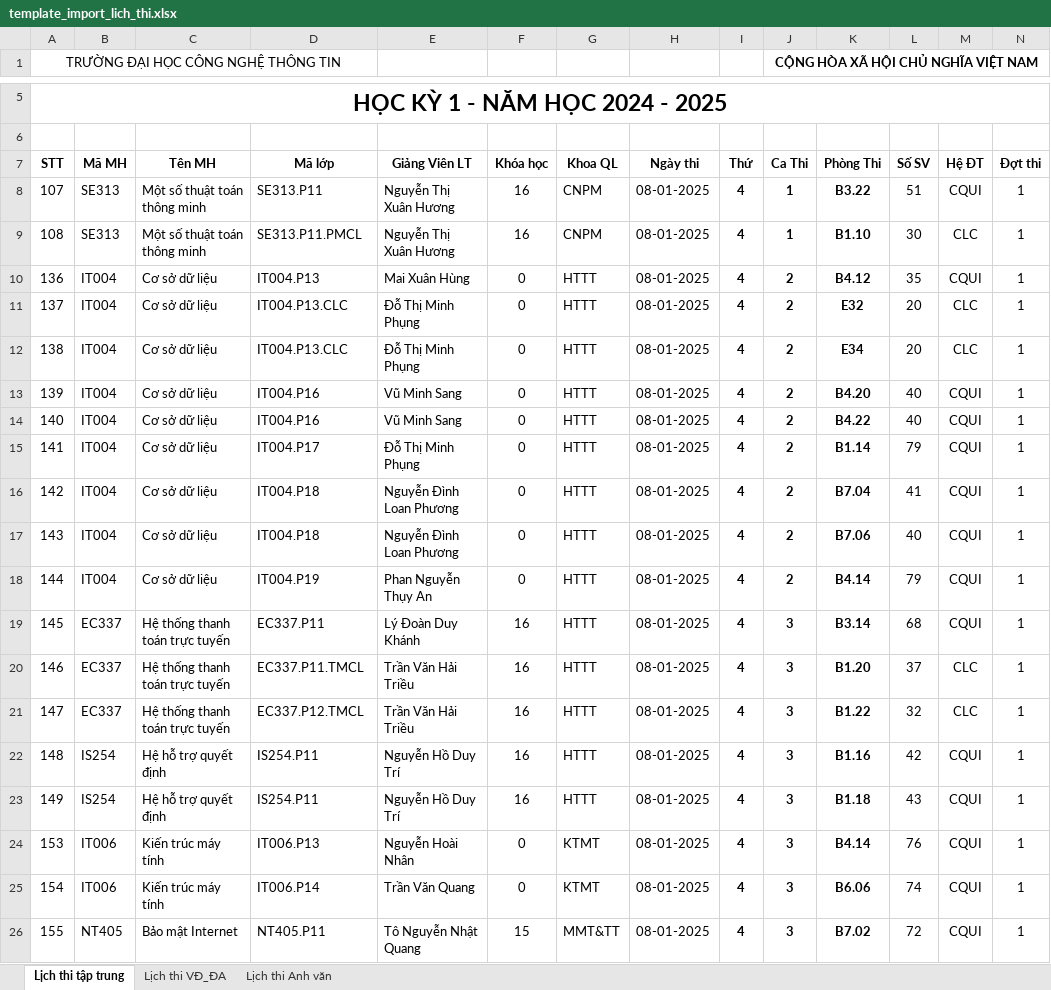
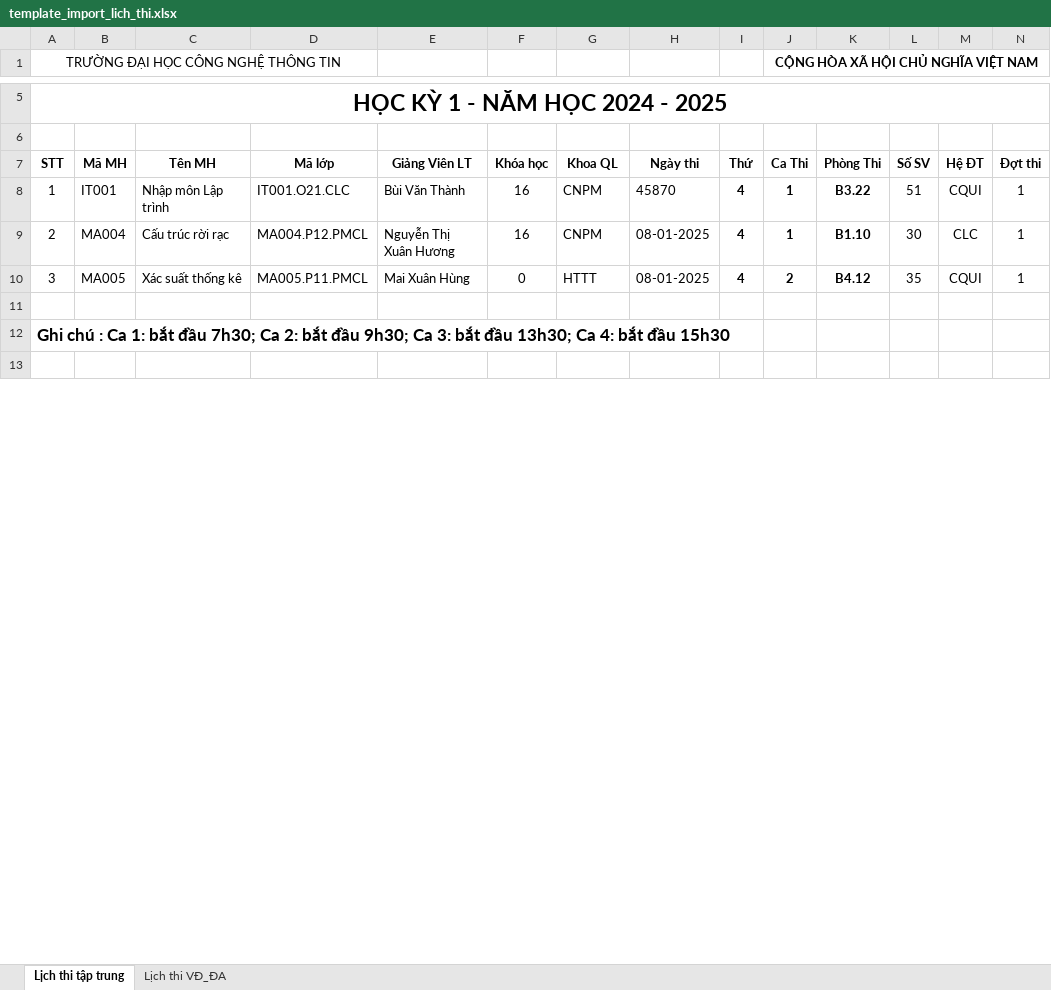
Before and after one commit to nhlinhseuit/unicore-admin-fe, an Excel workbook: public/assets/template_import_lich_thi.xlsx, sheet Lịch thi tập trung, drawn as a sheet; only a part is shown, gaps mark what is left out; the shorter side is filled out with more unchanged rows; values as stored, in another font and other column widths than the file's, no borders; charts and pictures not drawn; rows hold the shown columns only; the diff covers the shown part only; the diff names each change by its address in the sheet, - before the commit and + after, or states it on an @@ line.

```diff
--- a/public/assets/template_import_lich_thi.xlsx (sheet Lịch thi tập trung)
+++ b/public/assets/template_import_lich_thi.xlsx (sheet Lịch thi tập trung)
-sheet tab: Lịch thi Anh văn
-A8: 107
+A8: 1
-B8: SE313
+B8: IT001
-C8: Một số thuật toán thông minh
+C8: Nhập môn Lập trình
-D8: SE313.P11
+D8: IT001.O21.CLC
-E8: Nguyễn Thị Xuân Hương
+E8: Bùi Văn Thành
-H8: 08-01-2025
+H8: 45870
-A9: 108
+A9: 2
-B9: SE313
+B9: MA004
-C9: Một số thuật toán thông minh
+C9: Cấu trúc rời rạc
-D9: SE313.P11.PMCL
+D9: MA004.P12.PMCL
-A10: 136
+A10: 3
-B10: IT004
+B10: MA005
-C10: Cơ sở dữ liệu
+C10: Xác suất thống kê
-D10: IT004.P13
+D10: MA005.P11.PMCL
-row 11: 137 | IT004 | Cơ sở dữ liệu | IT004.P13.CLC | Đỗ Thị Minh Phụng | 0 | HTTT | 08-01-2025 | 4 | 2 | E32 | 20 | CLC | 1
-row 12: 138 | IT004 | Cơ sở dữ liệu | IT004.P13.CLC | Đỗ Thị Minh Phụng | 0 | HTTT | 08-01-2025 | 4 | 2 | E34 | 20 | CLC | 1
-row 13: 139 | IT004 | Cơ sở dữ liệu | IT004.P16 | Vũ Minh Sang | 0 | HTTT | 08-01-2025 | 4 | 2 | B4.20 | 40 | CQUI | 1
-row 14: 140 | IT004 | Cơ sở dữ liệu | IT004.P16 | Vũ Minh Sang | 0 | HTTT | 08-01-2025 | 4 | 2 | B4.22 | 40 | CQUI | 1
-row 15: 141 | IT004 | Cơ sở dữ liệu | IT004.P17 | Đỗ Thị Minh Phụng | 0 | HTTT | 08-01-2025 | 4 | 2 | B1.14 | 79 | CQUI | 1
-row 16: 142 | IT004 | Cơ sở dữ liệu | IT004.P18 | Nguyễn Đình Loan Phương | 0 | HTTT | 08-01-2025 | 4 | 2 | B7.04 | 41 | CQUI | 1
-row 17: 143 | IT004 | Cơ sở dữ liệu | IT004.P18 | Nguyễn Đình Loan Phương | 0 | HTTT | 08-01-2025 | 4 | 2 | B7.06 | 40 | CQUI | 1
-row 18: 144 | IT004 | Cơ sở dữ liệu | IT004.P19 | Phan Nguyễn Thụy An | 0 | HTTT | 08-01-2025 | 4 | 2 | B4.14 | 79 | CQUI | 1
-row 19: 145 | EC337 | Hệ thống thanh toán trực tuyến | EC337.P11 | Lý Đoàn Duy Khánh | 16 | HTTT | 08-01-2025 | 4 | 3 | B3.14 | 68 | CQUI | 1
-row 20: 146 | EC337 | Hệ thống thanh toán trực tuyến | EC337.P11.TMCL | Trần Văn Hải Triều | 16 | HTTT | 08-01-2025 | 4 | 3 | B1.20 | 37 | CLC | 1
-row 21: 147 | EC337 | Hệ thống thanh toán trực tuyến | EC337.P12.TMCL | Trần Văn Hải Triều | 16 | HTTT | 08-01-2025 | 4 | 3 | B1.22 | 32 | CLC | 1
-row 22: 148 | IS254 | Hệ hỗ trợ quyết định | IS254.P11 | Nguyễn Hồ Duy Trí | 16 | HTTT | 08-01-2025 | 4 | 3 | B1.16 | 42 | CQUI | 1
-row 23: 149 | IS254 | Hệ hỗ trợ quyết định | IS254.P11 | Nguyễn Hồ Duy Trí | 16 | HTTT | 08-01-2025 | 4 | 3 | B1.18 | 43 | CQUI | 1
-row 24: 153 | IT006 | Kiến trúc máy tính | IT006.P13 | Nguyễn Hoài Nhân | 0 | KTMT | 08-01-2025 | 4 | 3 | B4.14 | 76 | CQUI | 1
-row 25: 154 | IT006 | Kiến trúc máy tính | IT006.P14 | Trần Văn Quang | 0 | KTMT | 08-01-2025 | 4 | 3 | B6.06 | 74 | CQUI | 1
-row 26: 155 | NT405 | Bảo mật Internet | NT405.P11 | Tô Nguyễn Nhật Quang | 15 | MMT&TT | 08-01-2025 | 4 | 3 | B7.02 | 72 | CQUI | 1
```
Also changed, not shown: 14 removed rows elsewhere in this sheet, sheet Lịch thi VĐ_ĐA, charts or pictures, 10 other files.
